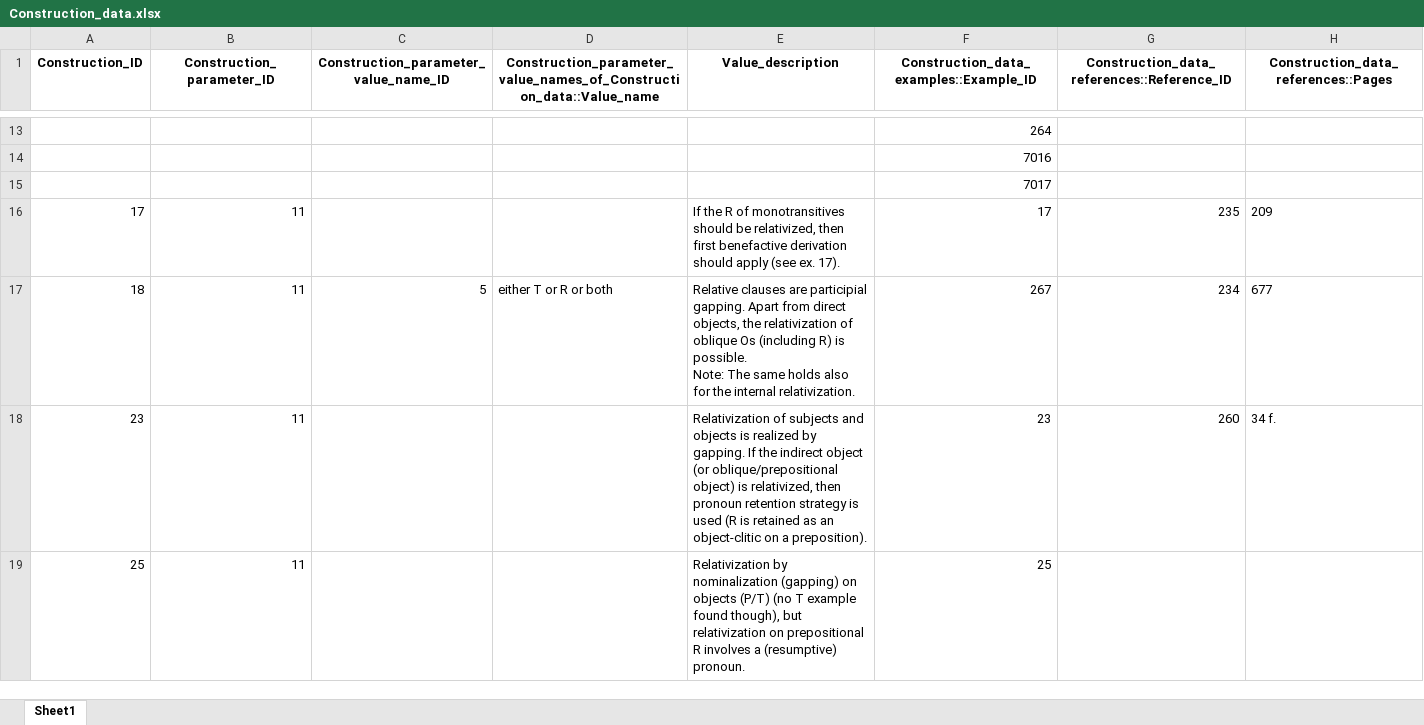
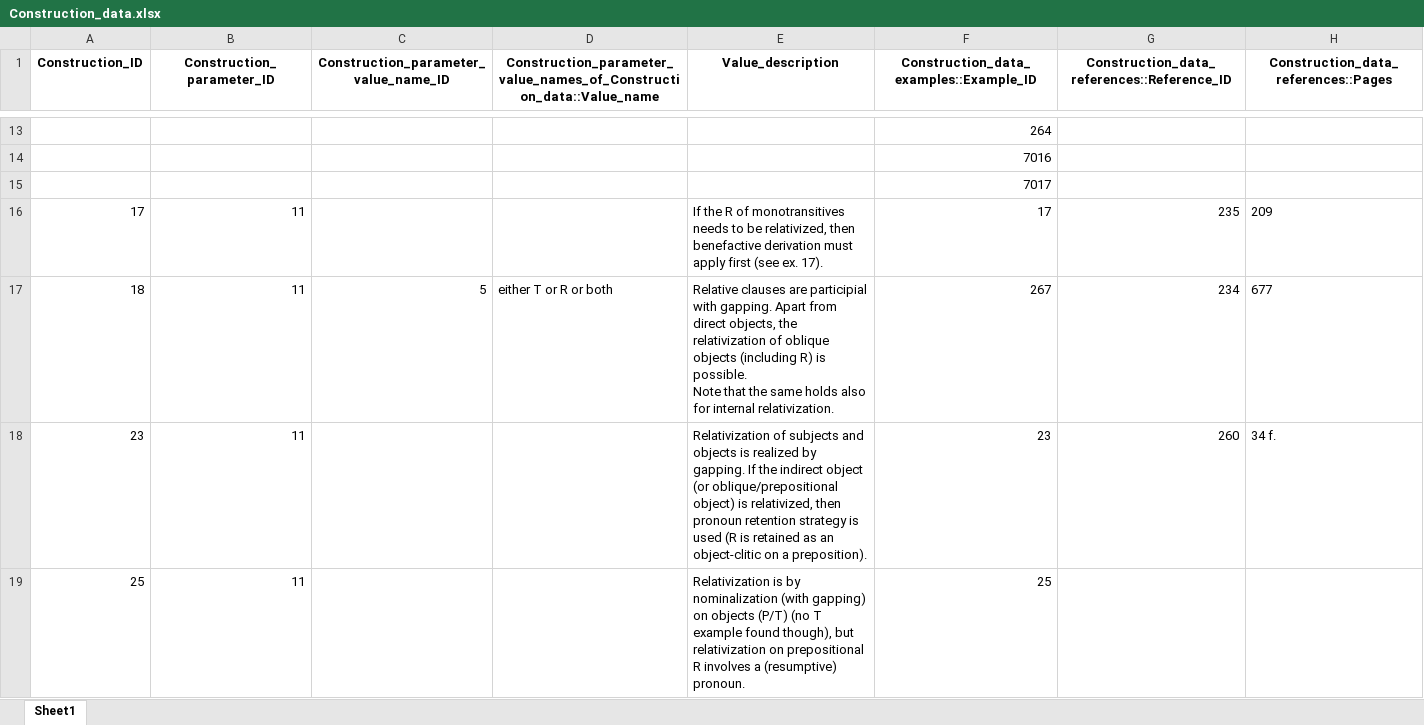
Before and after one commit to cldf-datasets/malchukovditransitives, an Excel workbook: raw/Construction_data.xlsx, sheet Sheet1, drawn as a sheet; only a part is shown, gaps mark what is left out; values as stored, in another font and other column widths than the file's, no borders; ↵ is a line break in a cell; the diff covers the shown part only; the diff names each change by its address in the sheet, - before the commit and + after, or states it on an @@ line.

```diff
--- a/raw/Construction_data.xlsx (sheet Sheet1)
+++ b/raw/Construction_data.xlsx (sheet Sheet1)
-E16 (Value_description): …of monotransitives should be relativized, then first benefactive derivation should apply (see ex.…
+E16 (Value_description): …of monotransitives needs to be relativized, then benefactive derivation must apply first (see ex.…
-E17 (Value_description): …are participial gapping. Apart from direct objects, the relativization of oblique Os (including R) is possible. ↵ Note: The same holds also for the internal relativization.
+E17 (Value_description): …are participial with gapping. Apart from direct objects, the relativization of oblique objects (including R) is possible. ↵ Note that the same holds also for internal relativization.
-E19 (Value_description): Relativization by nominalization (gapping) on objects…
+E19 (Value_description): Relativization is by nominalization (with gapping) on objects…
```
Also changed, not shown: 32 edited cells elsewhere in this sheet, raw/Construction_parameters.xlsx, raw/Constructions.xlsx, 5 other files.
